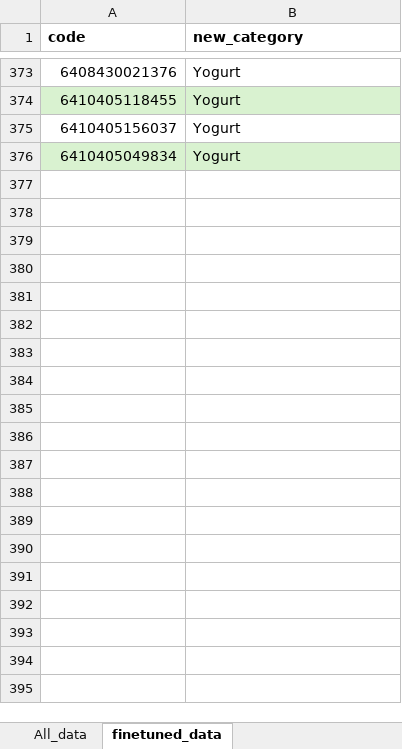
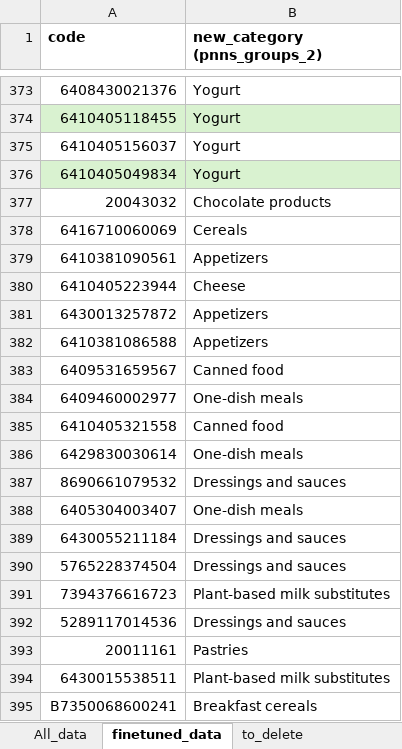
Before and after one commit to Phi-project3/finalproject, an Excel workbook: finetuned_data.xlsx, sheet finetuned_data, drawn as a sheet; only a part is shown, gaps mark what is left out; values as stored, in another font and other column widths than the file's, no borders; the diff covers the shown part only; the diff names each change by its address in the sheet, - before the commit and + after, or states it on an @@ line.

Commit message:
Updated finetuned data files

```diff
--- a/finetuned_data.xlsx (sheet finetuned_data)
+++ b/finetuned_data.xlsx (sheet finetuned_data)
+sheet tab: to_delete
-B1: new_category
+B1: new_category (pnns_groups_2)
+row 377: 20043032 | Chocolate products
+row 378: 6416710060069 | Cereals
+row 379: 6410381090561 | Appetizers
+row 380: 6410405223944 | Cheese
+row 381: 6430013257872 | Appetizers
+row 382: 6410381086588 | Appetizers
+row 383: 6409531659567 | Canned food
+row 384: 6409460002977 | One-dish meals
+row 385: 6410405321558 | Canned food
+row 386: 6429830030614 | One-dish meals
+row 387: 8690661079532 | Dressings and sauces
+row 388: 6405304003407 | One-dish meals
+row 389: 6430055211184 | Dressings and sauces
+row 390: 5765228374504 | Dressings and sauces
+row 391: 7394376616723 | Plant-based milk substitutes
+row 392: 5289117014536 | Dressings and sauces
+row 393: 20011161 | Pastries
+row 394: 6430015538511 | Plant-based milk substitutes
+row 395: B7350068600241 | Breakfast cereals
```
Also changed, not shown: 617 added rows elsewhere in this sheet, other sheet tabs, 1 other file.
